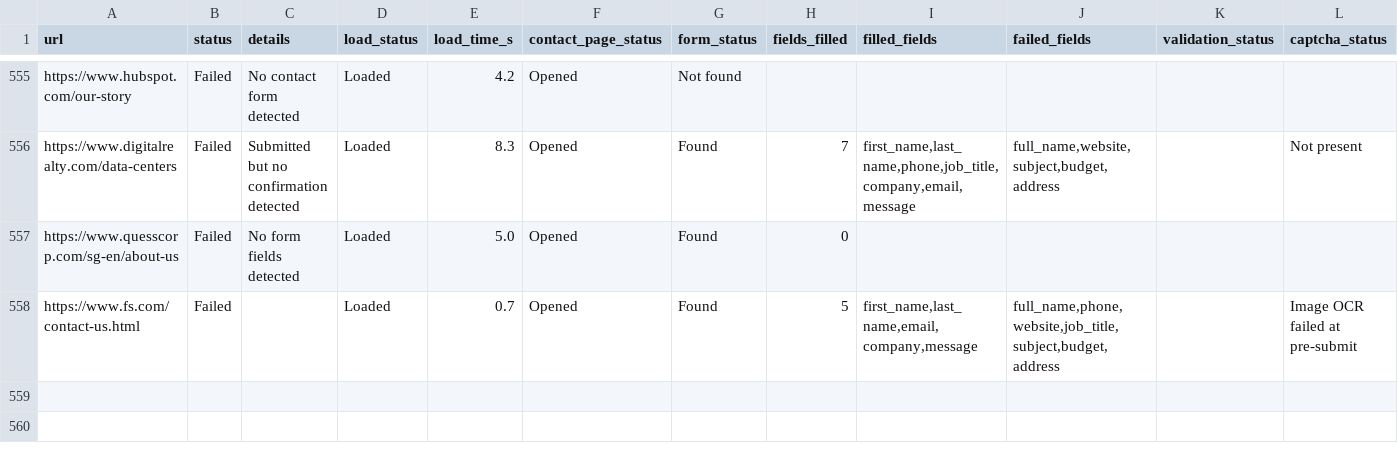
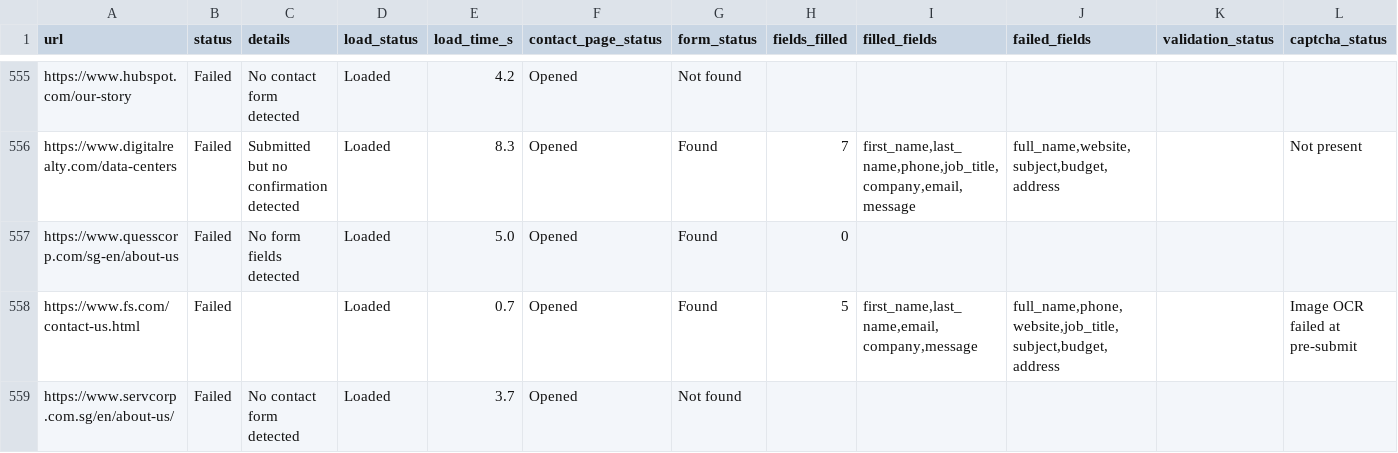
Before and after one commit to AhtehshamSanandwala/outreach-automation, a CSV file: form_results/failed_leads.csv, drawn as a sheet; only a part is shown, gaps mark what is left out; rows hold the shown columns only; the diff names each change by its address in the sheet, - before the commit and + after, or states it on an @@ line.

```diff
--- a/form_results/failed_leads.csv
+++ b/form_results/failed_leads.csv
+row 559: https://www.servcorp.com.sg/en/about-us/ | Failed | No contact form detected | Loaded | 3.7 | Opened | Not found
```
Also changed, not shown: form_results/cold_email_agency_leads.csv, form_results/cold_email_outbound_queue.csv, 7 other files.
